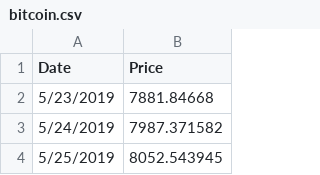
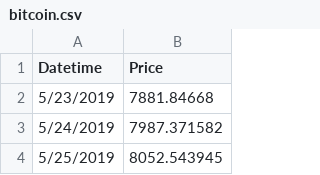
Before and after one commit to AegisSSC/BitCoin_Predictor, a CSV file: bitcoin-info/bitcoin.csv, drawn as a sheet; only a part is shown.

```diff
--- a/bitcoin-info/bitcoin.csv
+++ b/bitcoin-info/bitcoin.csv
@@ -1,2 +1,2 @@
-Date,Price
+Datetime,Price
 5/23/2019,7881.84668
```
Also changed, not shown: 8 other files.
